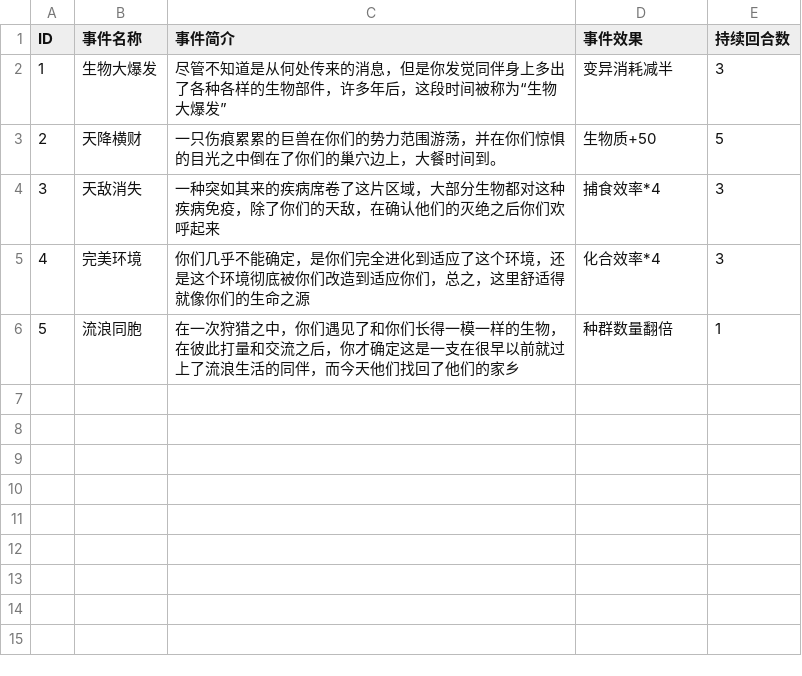
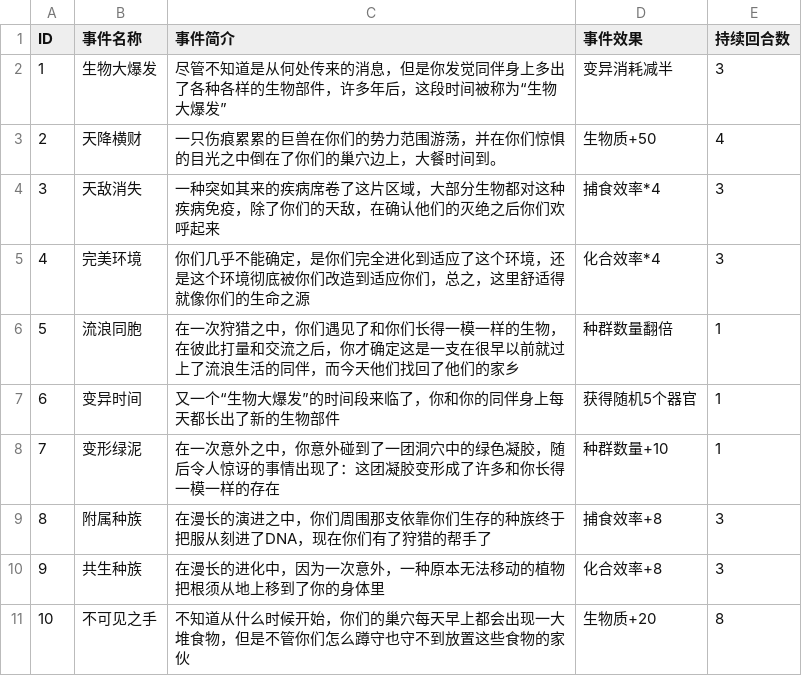
Before and after one commit to waibibabu2455/BOOOOOM, a CSV file: Assets/Resources/Database/Good.csv, drawn as a sheet.

```diff
--- a/Assets/Resources/Database/Good.csv
+++ b/Assets/Resources/Database/Good.csv
@@ -2,3 +2,3 @@ ID,事件名称,事件简介,事件效果,持续回合数
 1,生物大爆发,尽管不知道是从何处传来的消息，但是你发觉同伴身上多出了各种各样的生物部件，许多年后，这段时间被称为“生物大爆发”,变异消耗减半,3
-2,天降横财,一只伤痕累累的巨兽在你们的势力范围游荡，并在你们惊惧的目光之中倒在了你们的巢穴边上，大餐时间到。,生物质+50,5
+2,天降横财,一只伤痕累累的巨兽在你们的势力范围游荡，并在你们惊惧的目光之中倒在了你们的巢穴边上，大餐时间到。,生物质+50,4
 3,天敌消失,一种突如其来的疾病席卷了这片区域，大部分生物都对这种疾病免疫，除了你们的天敌，在确认他们的灭绝之后你们欢呼起来,捕食效率*4,3
@@ -6 +6,6 @@ ID,事件名称,事件简介,事件效果,持续回合数
 5,流浪同胞,在一次狩猎之中，你们遇见了和你们长得一模一样的生物，在彼此打量和交流之后，你才确定这是一支在很早以前就过上了流浪生活的同伴，而今天他们找回了他们的家乡,种群数量翻倍,1
+6,变异时间,又一个“生物大爆发”的时间段来临了，你和你的同伴身上每天都长出了新的生物部件,获得随机5个器官,1
+7,变形绿泥,在一次意外之中，你意外碰到了一团洞穴中的绿色凝胶，随后令人惊讶的事情出现了：这团凝胶变形成了许多和你长得一模一样的存在,种群数量+10,1
+8,附属种族,在漫长的演进之中，你们周围那支依靠你们生存的种族终于把服从刻进了DNA，现在你们有了狩猎的帮手了,捕食效率+8,3
+9,共生种族,在漫长的进化中，因为一次意外，一种原本无法移动的植物把根须从地上移到了你的身体里,化合效率+8,3
+10,不可见之手,不知道从什么时候开始，你们的巢穴每天早上都会出现一大堆食物，但是不管你们怎么蹲守也守不到放置这些食物的家伙,生物质+20,8
```
Also changed, not shown: Assets/Resources/Database/Bad.csv, Assets/Resources/Database/Normal.csv, 18 other files.
